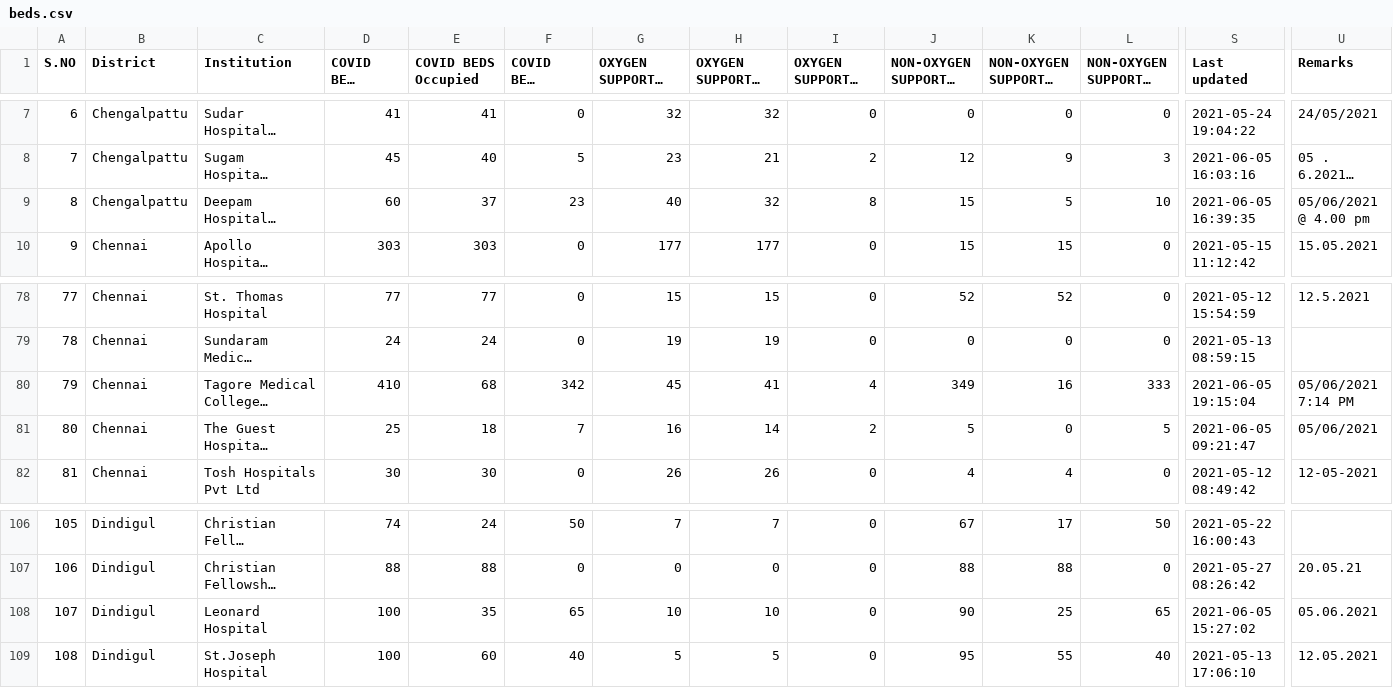
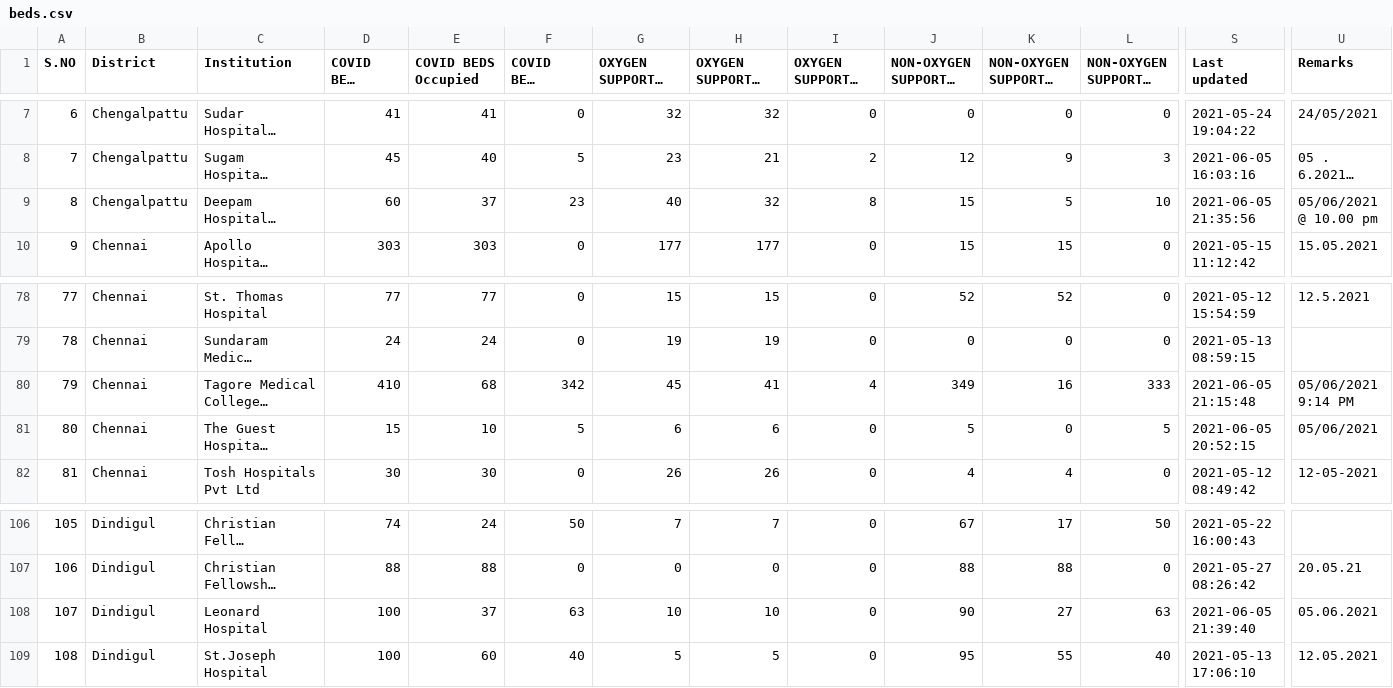
Before and after one commit to stopcoronatn/stopcoronatn.github.io, a CSV file: data/beds.csv, drawn as a sheet; only a part is shown, gaps mark what is left out; long unchanged cells end in …; the diff names each change by its address in the sheet, - before the commit and + after, or states it on an @@ line.

```diff
--- a/data/beds.csv
+++ b/data/beds.csv
-S9 (Last updated): 2021-06-05 16:39:35
+S9 (Last updated): 2021-06-05 21:35:56
-U9 (Remarks): 05/06/2021 @ 4.00 pm
+U9 (Remarks): 05/06/2021 @ 10.00 pm
-S80 (Last updated): 2021-06-05 19:15:04
+S80 (Last updated): 2021-06-05 21:15:48
-U80 (Remarks): 05/06/2021 7:14 PM
+U80 (Remarks): 05/06/2021 9:14 PM
-D81 (COVID BEDS Total): 25
+D81 (COVID BEDS Total): 15
-E81 (COVID BEDS Occupied): 18
+E81 (COVID BEDS Occupied): 10
-F81 (COVID BEDS Vacant): 7
+F81 (COVID BEDS Vacant): 5
-G81 (OXYGEN SUPPORTED BEDS Total): 16
+G81 (OXYGEN SUPPORTED BEDS Total): 6
-H81 (OXYGEN SUPPORTED BEDS Occupied): 14
+H81 (OXYGEN SUPPORTED BEDS Occupied): 6
-I81 (OXYGEN SUPPORTED BEDS Vacant): 2
+I81 (OXYGEN SUPPORTED BEDS Vacant): 0
-S81 (Last updated): 2021-06-05 09:21:47
+S81 (Last updated): 2021-06-05 20:52:15
-E108 (COVID BEDS Occupied): 35
+E108 (COVID BEDS Occupied): 37
-F108 (COVID BEDS Vacant): 65
+F108 (COVID BEDS Vacant): 63
-K108: 25
+K108: 27
-L108 (NON-OXYGEN SUPPORTED BEDS Vacant): 65
+L108 (NON-OXYGEN SUPPORTED BEDS Vacant): 63
-S108 (Last updated): 2021-06-05 15:27:02
+S108 (Last updated): 2021-06-05 21:39:40
```
